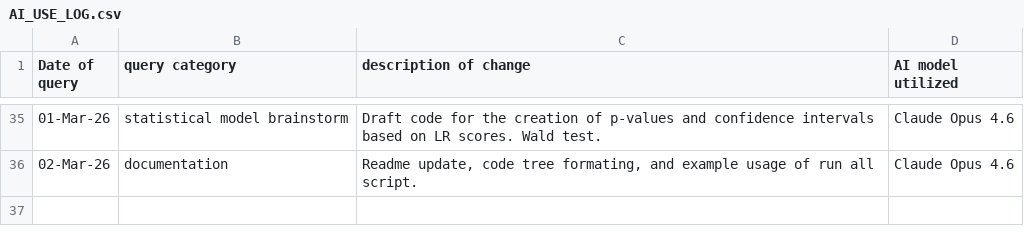
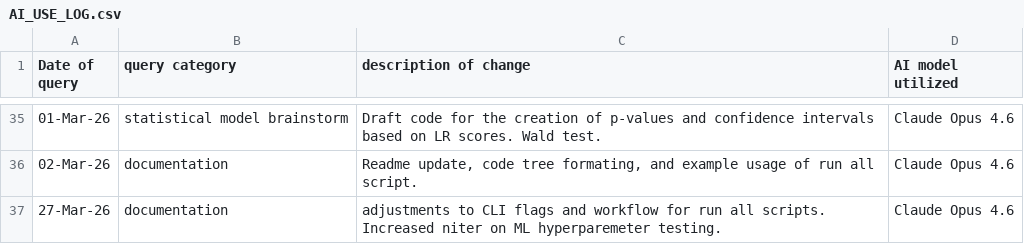
Before and after one commit to lhogstrom/idunn, a CSV file: code/AI_USE_LOG.csv, drawn as a sheet; only a part is shown, gaps mark what is left out; the diff names each change by its address in the sheet, - before the commit and + after, or states it on an @@ line.

Commit message:
log update

```diff
--- a/code/AI_USE_LOG.csv
+++ b/code/AI_USE_LOG.csv
+row 37: 27-Mar-26 | documentation | adjustments to CLI flags and workflow for run all scripts. Increased niter on ML hyperparemeter testing. | Claude Opus 4.6
```
